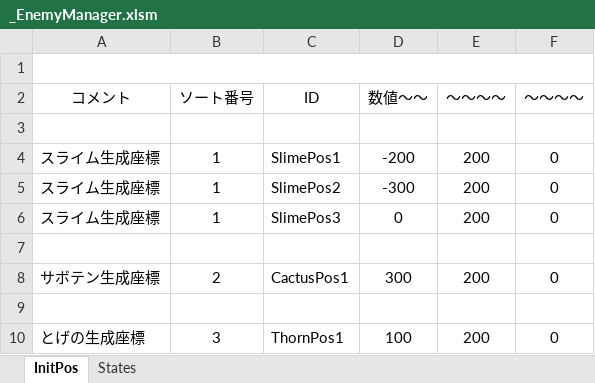
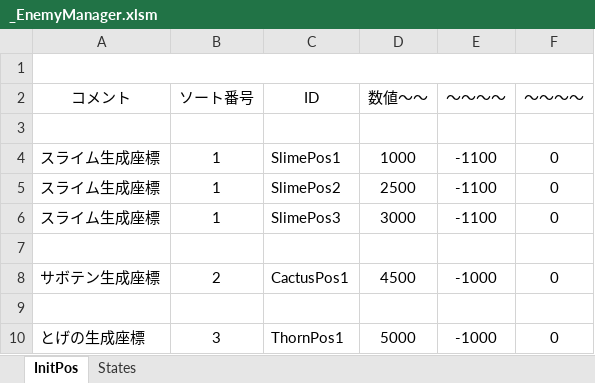
Before and after one commit to M4k1Sr/Summer_Project, an Excel workbook: Project/Data/Parameter/Enemy/_EnemyManager.xlsm, sheet InitPos, drawn as a sheet; values as stored, in another font and other column widths than the file's, no borders; charts and pictures not drawn; the diff names each change by its address in the sheet, - before the commit and + after, or states it on an @@ line.

```diff
--- a/Project/Data/Parameter/Enemy/_EnemyManager.xlsm (sheet InitPos)
+++ b/Project/Data/Parameter/Enemy/_EnemyManager.xlsm (sheet InitPos)
-D4 (数値～～): -200
+D4 (数値～～): 1000
-E4:E6 (～～～～): 200
+E4:E6 (～～～～): -1100
-D5 (数値～～): -300
+D5 (数値～～): 2500
-D6 (数値～～): 0
+D6 (数値～～): 3000
-D8 (数値～～): 300
+D8 (数値～～): 4500
-E8 (～～～～): 200
+E8 (～～～～): -1000
-D10 (数値～～): 100
+D10 (数値～～): 5000
-E10 (～～～～): 200
+E10 (～～～～): -1000
```
Also changed, not shown: 9 other files.
